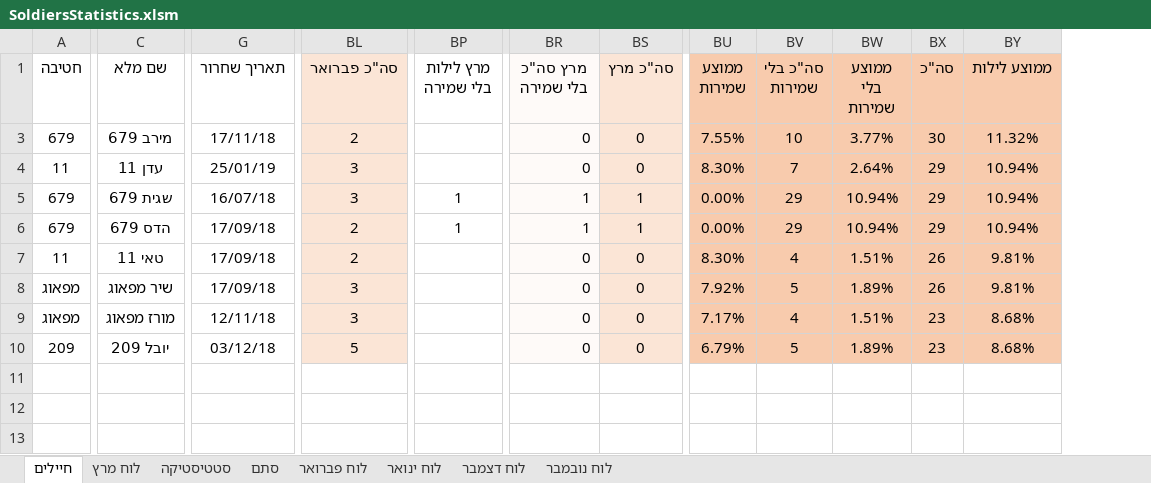
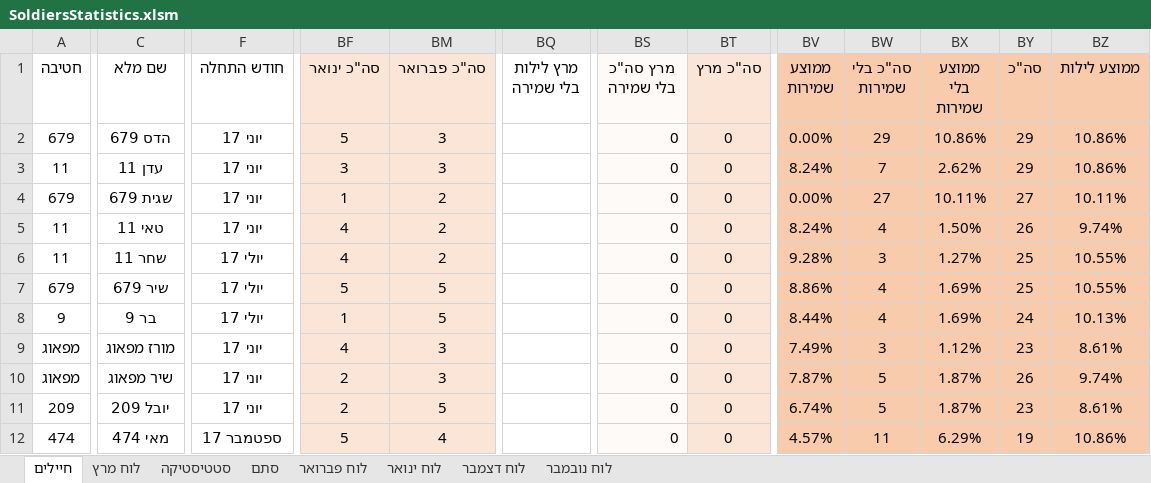
Before and after one commit to YuvalAlf/Duty-Table, an Excel workbook: SoldiersStatistics.xlsm, sheet חיילים, drawn as a sheet; only a part is shown, gaps mark what is left out; values as stored, in another font and other column widths than the file's, no borders; conditional formats not drawn; removed rows and columns are numbered as before the commit, all else as after; rows hold the shown columns only; the diff covers the shown part only; the diff names each change by its address in the sheet, - before the commit and + after, or states it on an @@ line.

Commit message:
Update of January + Febuary

```diff
--- a/SoldiersStatistics.xlsm (sheet חיילים)
+++ b/SoldiersStatistics.xlsm (sheet חיילים)
+column F (חודש התחלה), rows 3-5: all יוני 17; rows 10-11: יוני 17 | יוני 17
-column G (תאריך שחרור), rows 4-5: 25/01/19 | 16/07/18; rows 7-8: 17/09/18 | 17/09/18; row 10: 03/12/18
@@ column BF (סה"כ ינואר) unhidden, rows 3-5: 3 | 1 | 4; rows 10-11: 2 | 2 @@
-row 3: 679 | מירב 679 | 17/11/18 | 2 |  | 0 | 0 | 7.55% | 10 | 3.77% | 30 | 11.32%
+row 2: 679 | הדס 679 | יוני 17 | 5 | 3 |  | 0 | 0 | 0.00% | 29 | 10.86% | 29 | 10.86%
-BV3 (ממוצע שמירות): 8.30%
+BV3 (ממוצע שמירות): 8.24%
-BX3 (ממוצע בלי שמירות): 2.64%
+BX3 (ממוצע בלי שמירות): 2.62%
-BZ3 (ממוצע לילות): 10.94%
+BZ3 (ממוצע לילות): 10.86%
-BM4 (סה"כ פברואר): 3
+BM4 (סה"כ פברואר): 2
-BQ4 (מרץ לילות בלי שמירה): 1
+BQ4 (מרץ לילות בלי שמירה): (empty)
-BS4 (מרץ סה"כ בלי שמירה): 1
+BS4 (מרץ סה"כ בלי שמירה): 0
-BT4 (סה"כ מרץ): 1
+BT4 (סה"כ מרץ): 0
-BW4 (סה"כ בלי שמירות): 29
+BW4 (סה"כ בלי שמירות): 27
-BX4 (ממוצע בלי שמירות): 10.94%
+BX4 (ממוצע בלי שמירות): 10.11%
-BY4 (סה"כ): 29
+BY4 (סה"כ): 27
-BZ4 (ממוצע לילות): 10.94%
+BZ4 (ממוצע לילות): 10.11%
-row 6: 679 | הדס 679 | 17/09/18 | 2 | 1 | 1 | 1 | 0.00% | 29 | 10.94% | 29 | 10.94%
-BV5 (ממוצע שמירות): 8.30%
+BV5 (ממוצע שמירות): 8.24%
-BX5 (ממוצע בלי שמירות): 1.51%
+BX5 (ממוצע בלי שמירות): 1.50%
-BZ5 (ממוצע לילות): 9.81%
+BZ5 (ממוצע לילות): 9.74%
+row 6: 11 | שחר 11 | יולי 17 | 4 | 2 |  | 0 | 0 | 9.28% | 3 | 1.27% | 25 | 10.55%
+row 7: 679 | שיר 679 | יולי 17 | 5 | 5 |  | 0 | 0 | 8.86% | 4 | 1.69% | 25 | 10.55%
+row 8: 9 | בר 9 | יולי 17 | 1 | 5 |  | 0 | 0 | 8.44% | 4 | 1.69% | 24 | 10.13%
+row 9: מפאוג | מורז מפאוג | יוני 17 | 4 | 3 |  | 0 | 0 | 7.49% | 3 | 1.12% | 23 | 8.61%
-BV10 (ממוצע שמירות): 7.92%
+BV10 (ממוצע שמירות): 7.87%
-BX10 (ממוצע בלי שמירות): 1.89%
+BX10 (ממוצע בלי שמירות): 1.87%
-BZ10 (ממוצע לילות): 9.81%
+BZ10 (ממוצע לילות): 9.74%
-row 9: מפאוג | מורז מפאוג | 12/11/18 | 3 |  | 0 | 0 | 7.17% | 4 | 1.51% | 23 | 8.68%
-BV11 (ממוצע שמירות): 6.79%
+BV11 (ממוצע שמירות): 6.74%
-BX11 (ממוצע בלי שמירות): 1.89%
+BX11 (ממוצע בלי שמירות): 1.87%
-BZ11 (ממוצע לילות): 8.68%
+BZ11 (ממוצע לילות): 8.61%
+row 12: 474 | מאי 474 | ספטמבר 17 | 5 | 4 |  | 0 | 0 | 4.57% | 11 | 6.29% | 19 | 10.86%
```
Also changed, not shown: 26 added rows elsewhere in this sheet, sheet סתם, sheet לוח מרץ, sheet סטטיסטיקה, formulas that keep their value, hidden cells.
